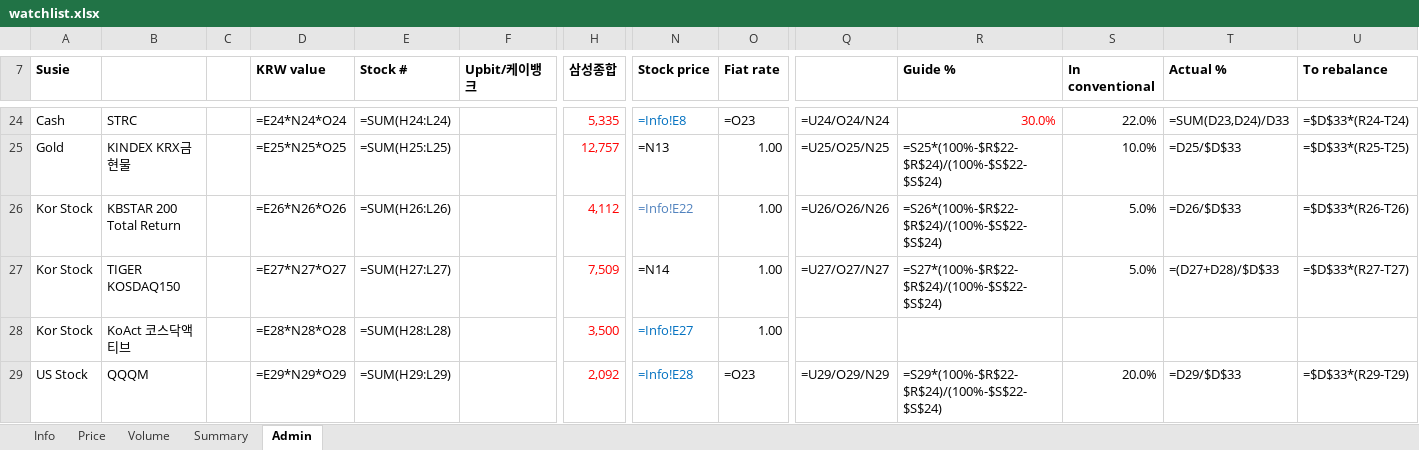
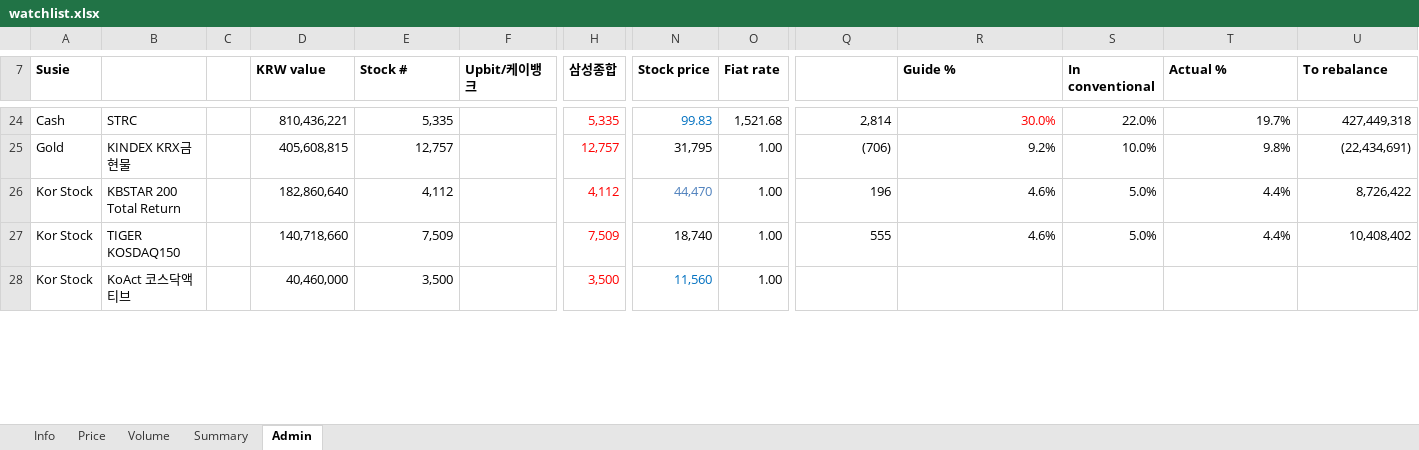
Before and after one commit to jtkimpr/finance-watch, an Excel workbook: data/watchlist.xlsx, sheet Admin, drawn as a sheet; only a part is shown, gaps mark what is left out; values as stored, in another font and other column widths than the file's, no borders; formulas without a stored value are shown as written; removed rows and columns are numbered as before the commit, all else as after; rows hold the shown columns only; the diff covers the shown part only; the diff names each change by its address in the sheet, - before the commit and + after, or states it on an @@ line.

```diff
--- a/data/watchlist.xlsx (sheet Admin)
+++ b/data/watchlist.xlsx (sheet Admin)
-D24 (KRW value): =E24*N24*O24
+D24 (KRW value): 810,436,221
-E24 (Stock #): =SUM(H24:L24)
+E24 (Stock #): 5,335
-N24 (Stock price): =Info!E8
+N24 (Stock price): 99.83
-O24 (Fiat rate): =O23
+O24 (Fiat rate): 1,521.68
-Q24: =U24/O24/N24
+Q24: 2,814
-T24 (Actual %): =SUM(D23,D24)/D33
+T24 (Actual %): 19.7%
-U24 (To rebalance): =$D$33*(R24-T24)
+U24 (To rebalance): 427,449,318
-D25 (KRW value): =E25*N25*O25
+D25 (KRW value): 405,608,815
-E25 (Stock #): =SUM(H25:L25)
+E25 (Stock #): 12,757
-N25 (Stock price): =N13
+N25 (Stock price): 31,795
-Q25: =U25/O25/N25
+Q25: (706)
-R25 (Guide %): =S25*(100%-$R$22-$R$24)/(100%-$S$22-$S$24)
+R25 (Guide %): 9.2%
-T25 (Actual %): =D25/$D$33
+T25 (Actual %): 9.8%
-U25 (To rebalance): =$D$33*(R25-T25)
+U25 (To rebalance): (22,434,691)
-D26 (KRW value): =E26*N26*O26
+D26 (KRW value): 182,860,640
-E26 (Stock #): =SUM(H26:L26)
+E26 (Stock #): 4,112
-N26 (Stock price): =Info!E22
+N26 (Stock price): 44,470
-Q26: =U26/O26/N26
+Q26: 196
-R26 (Guide %): =S26*(100%-$R$22-$R$24)/(100%-$S$22-$S$24)
+R26 (Guide %): 4.6%
-T26 (Actual %): =D26/$D$33
+T26 (Actual %): 4.4%
-U26 (To rebalance): =$D$33*(R26-T26)
+U26 (To rebalance): 8,726,422
-D27 (KRW value): =E27*N27*O27
+D27 (KRW value): 140,718,660
-E27 (Stock #): =SUM(H27:L27)
+E27 (Stock #): 7,509
-N27 (Stock price): =N14
+N27 (Stock price): 18,740
-Q27: =U27/O27/N27
+Q27: 555
-R27 (Guide %): =S27*(100%-$R$22-$R$24)/(100%-$S$22-$S$24)
+R27 (Guide %): 4.6%
-T27 (Actual %): =(D27+D28)/$D$33
+T27 (Actual %): 4.4%
-U27 (To rebalance): =$D$33*(R27-T27)
+U27 (To rebalance): 10,408,402
-D28 (KRW value): =E28*N28*O28
+D28 (KRW value): 40,460,000
-E28 (Stock #): =SUM(H28:L28)
+E28 (Stock #): 3,500
-N28 (Stock price): =Info!E27
+N28 (Stock price): 11,560
-row 29: US Stock | QQQM |  | =E29*N29*O29 | =SUM(H29:L29) |  | 2,092 | =Info!E28 | =O23 | =U29/O29/N29 | =S29*(100%-$R$22-$R$24)/(100%-$S$22-$S$24) | 20.0% | =D29/$D$33 | =$D$33*(R29-T29)
```
Also changed, not shown: 5 added rows, 4 removed rows and 215 edited cells elsewhere in this sheet, sheet Summary, sheet Info.
